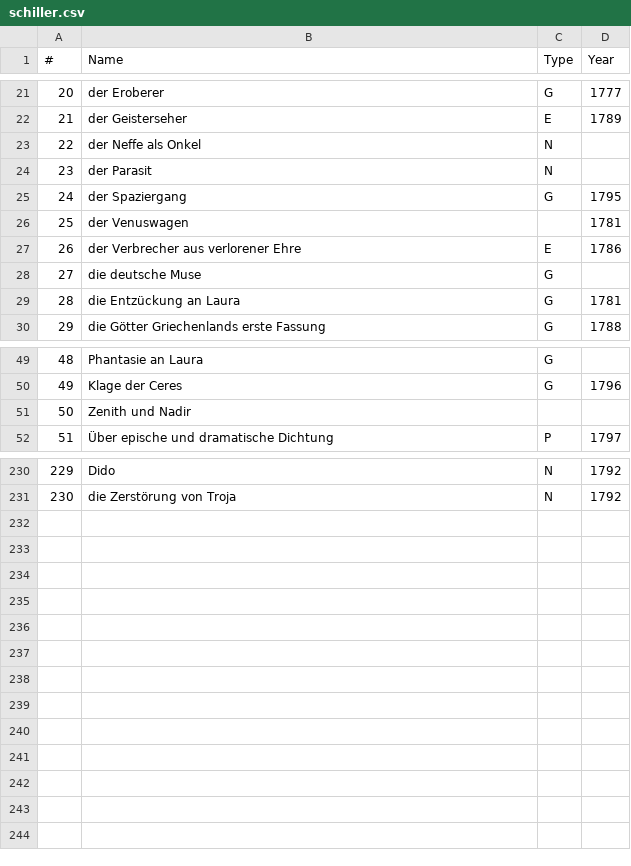
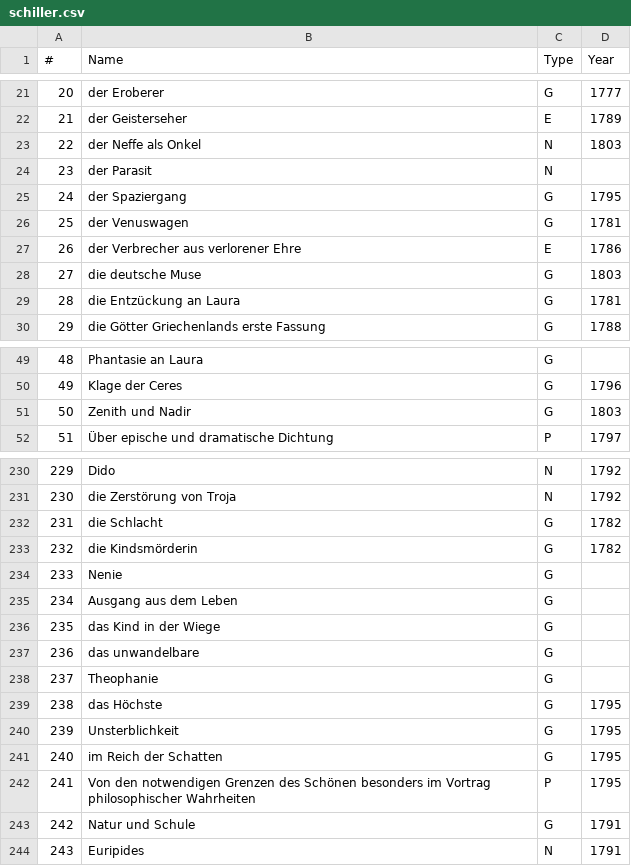
Before and after one commit to robinarthur/5pk, a CSV file: txt_edit/db/schiller.csv, drawn as a sheet; only a part is shown, gaps mark what is left out; the diff covers the shown part only.

```diff
--- a/txt_edit/db/schiller.csv
+++ b/txt_edit/db/schiller.csv
@@ -22,8 +22,8 @@
 21,der Geisterseher,E,1789
-22,der Neffe als Onkel,N,
+22,der Neffe als Onkel,N,1803
 23,der Parasit,N,
 24,der Spaziergang,G,1795
-25,der Venuswagen,,1781
+25,der Venuswagen,G,1781
 26,der Verbrecher aus verlorener Ehre,E,1786
-27,die deutsche Muse,G,
+27,die deutsche Muse,G,1803
 28,die Entzückung an Laura,G,1781
@@ -50,3 +50,3 @@
 49,Klage der Ceres,G,1796
-50,Zenith und Nadir,,
+50,Zenith und Nadir,G,1803
 51,Über epische und dramatische Dichtung,P,1797
@@ -231 +231,14 @@
 230,die Zerstörung von Troja,N,1792
+231,die Schlacht,G,1782
+232,die Kindsmörderin,G,1782
+233,Nenie,G,
+234,Ausgang aus dem Leben,G,
+235,das Kind in der Wiege,G,
+236,das unwandelbare,G,
+237,Theophanie,G,
+238,das Höchste,G,1795
+239,Unsterblichkeit,G,1795
+240,im Reich der Schatten,G,1795
+241,Von den notwendigen Grenzen des Schönen besonders im Vortrag philosophischer Wahrheiten,P,1795
+242,Natur und Schule,G,1791
+243,Euripides,N,1791
```
Also changed, not shown: 1 added row, 1 removed row and 60 edited cells elsewhere in this file, 13 other files.
